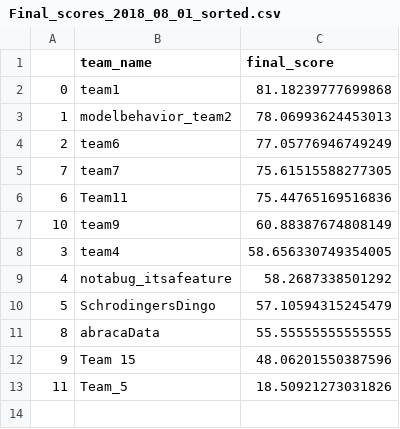
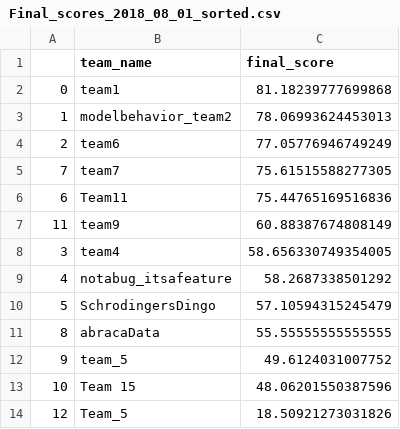
Before and after one commit to ehameyie/IMFS-Summer-Kaggle, a CSV file: Final_scores_2018_08_01_sorted.csv, drawn as a sheet.

```diff
--- a/Final_scores_2018_08_01_sorted.csv
+++ b/Final_scores_2018_08_01_sorted.csv
@@ -6,3 +6,3 @@
 6,Team11,75.44765169516836
-10,team9,60.88387674808149
+11,team9,60.88387674808149
 3,team4,58.656330749354005
@@ -11,3 +11,4 @@
 8,abracaData,55.55555555555555
-9,Team 15,48.06201550387596
-11,Team_5,18.50921273031826
+9,team_5,49.6124031007752
+10,Team 15,48.06201550387596
+12,Team_5,18.50921273031826
```
Also changed, not shown: scores/Phase 1 - scores/Phase1_scores_2018_08_01.csv, scores/Phase 1 - scores/Phase1_scores_2018_08_01_sorted.csv, 1 other file.
